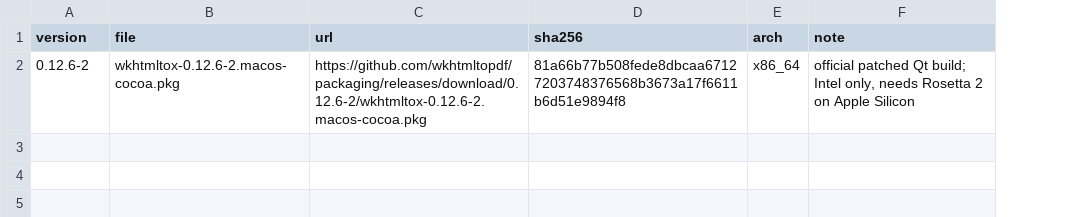
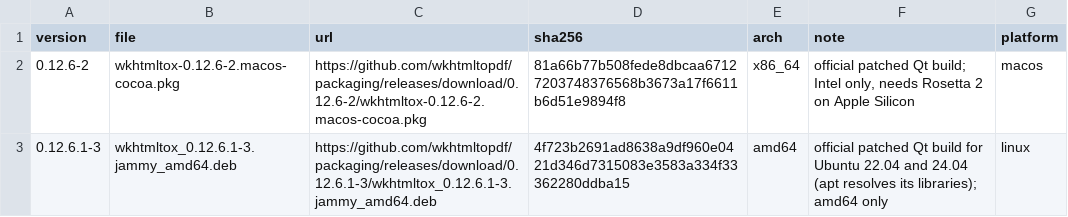
Before and after one commit to askysh/benchbar, a TSV file: config/wkhtmltopdf.tsv, drawn as a sheet; the diff names each change by its address in the sheet, - before the commit and + after, or states it on an @@ line.

```diff
--- a/config/wkhtmltopdf.tsv
+++ b/config/wkhtmltopdf.tsv
+column G (platform), row 2: macos
+row 3: 0.12.6.1-3 | wkhtmltox_0.12.6.1-3.jammy_amd64.deb | https://github.com/wkhtmltopdf/packaging/releases/download/0.12.6.1-3/wkhtmltox_0.12.6.1-3.jammy_amd64.deb | 4f723b2691ad8638a9df960e0421d346d7315083e3583a334f33362280ddba15 | amd64 | official patched Qt build for Ubuntu 22.04 and 24.04 (apt resolves its libraries); amd64 only | linux
```
Also changed, not shown: 16 other files.
